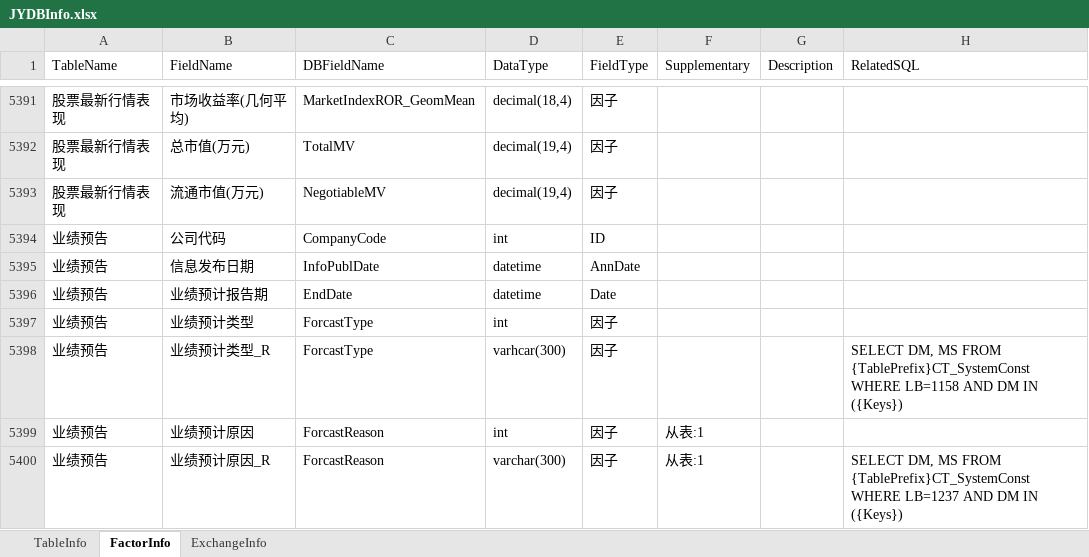
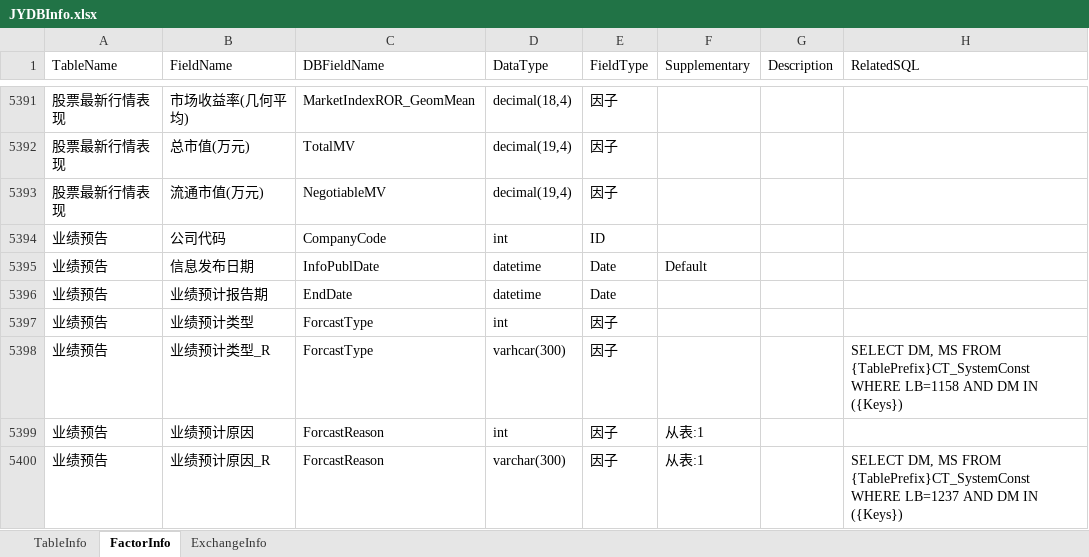
Before and after one commit to Scorpi000/QuantStudio, an Excel workbook: QuantStudio/Resource/JYDBInfo.xlsx, sheet FactorInfo, drawn as a sheet; only a part is shown, gaps mark what is left out; values as stored, in another font and other column widths than the file's, no borders; the diff names each change by its address in the sheet, - before the commit and + after, or states it on an @@ line.

```diff
--- a/QuantStudio/Resource/JYDBInfo.xlsx (sheet FactorInfo)
+++ b/QuantStudio/Resource/JYDBInfo.xlsx (sheet FactorInfo)
-E5395 (FieldType): AnnDate
+E5395 (FieldType): Date
-F5395 (Supplementary): (empty)
+F5395 (Supplementary): Default
```
Also changed, not shown: 1 other file.
